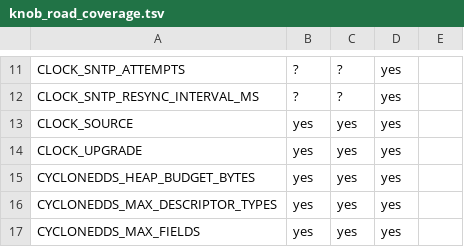
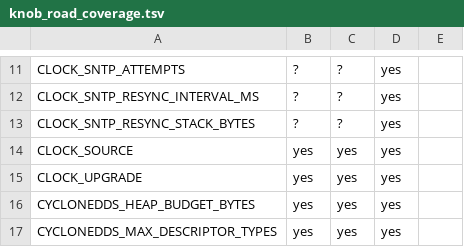
Before and after one commit to NEWSLabNTU/nano-ros, a TSV file: packages/cli/nros-cli-core/src/builder/knob_road_coverage.tsv, drawn as a sheet; only a part is shown, gaps mark what is left out; the shorter side is filled out with more unchanged rows.

```diff
--- a/packages/cli/nros-cli-core/src/builder/knob_road_coverage.tsv
+++ b/packages/cli/nros-cli-core/src/builder/knob_road_coverage.tsv
@@ -12,2 +12,3 @@ CLOCK_SNTP_ATTEMPTS	?	?	yes
 CLOCK_SNTP_RESYNC_INTERVAL_MS	?	?	yes	
+CLOCK_SNTP_RESYNC_STACK_BYTES	?	?	yes	
 CLOCK_SOURCE	yes	yes	yes	
```
Also changed, not shown: 12 other files.
